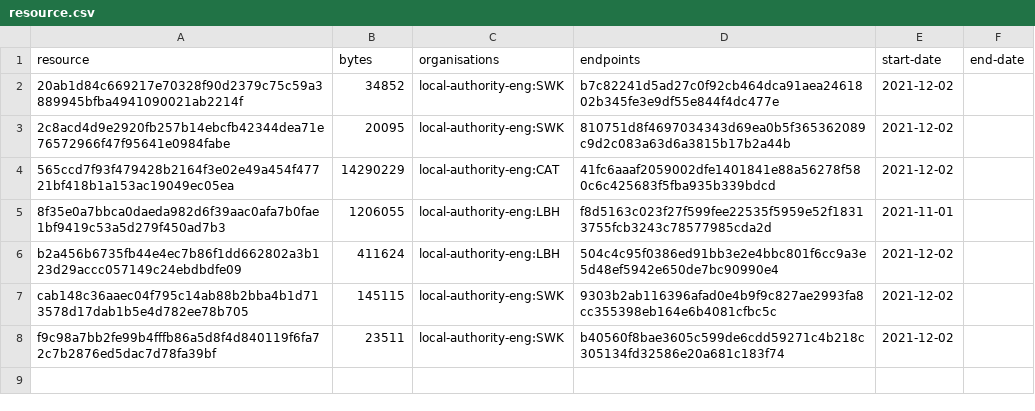
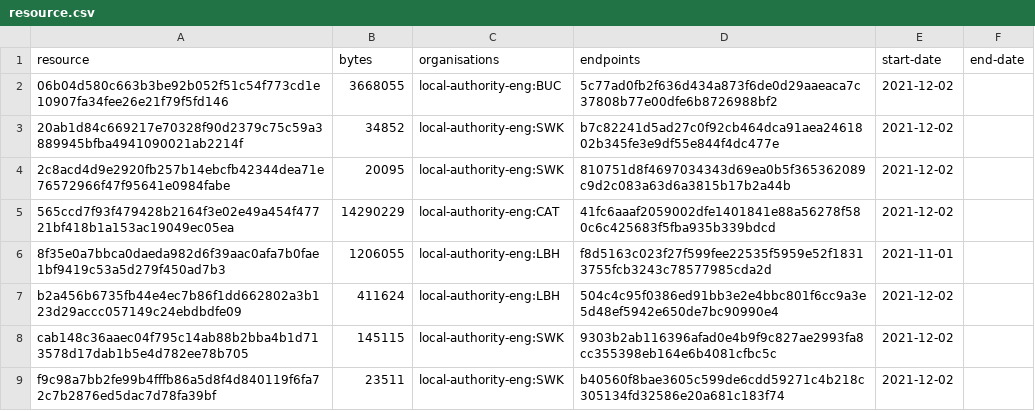
Before and after one commit to digital-land/tree-preservation-order-collection, a CSV file: collection/resource.csv, drawn as a sheet; the diff names each change by its address in the sheet, - before the commit and + after, or states it on an @@ line.

```diff
--- a/collection/resource.csv
+++ b/collection/resource.csv
+row 2: 06b04d580c663b3be92b052f51c54f773cd1e10907fa34fee26e21f79f5fd146 | 3668055 | local-authority-eng:BUC | 5c77ad0fb2f636d434a873f6de0d29aaeaca7c37808b77e00dfe6b8726988bf2 | 2021-12-02
```
Also changed, not shown: collection/log.csv, 2 other files.
